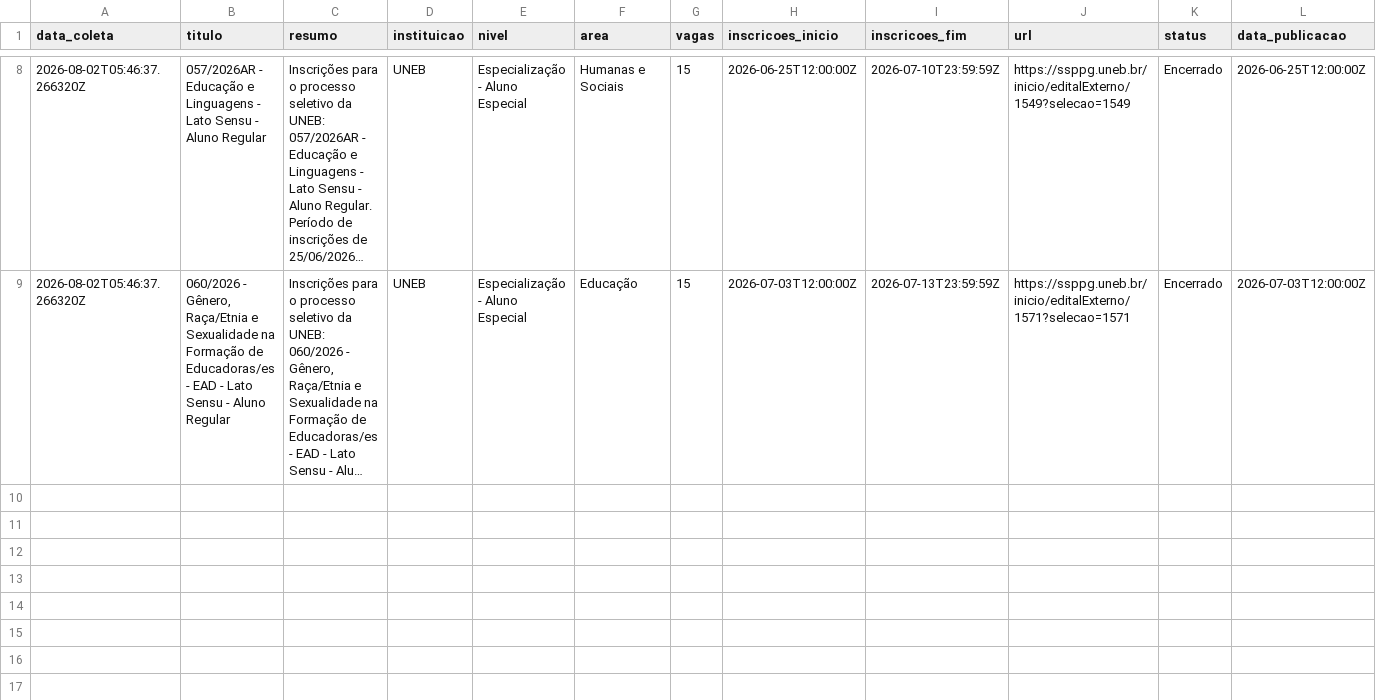
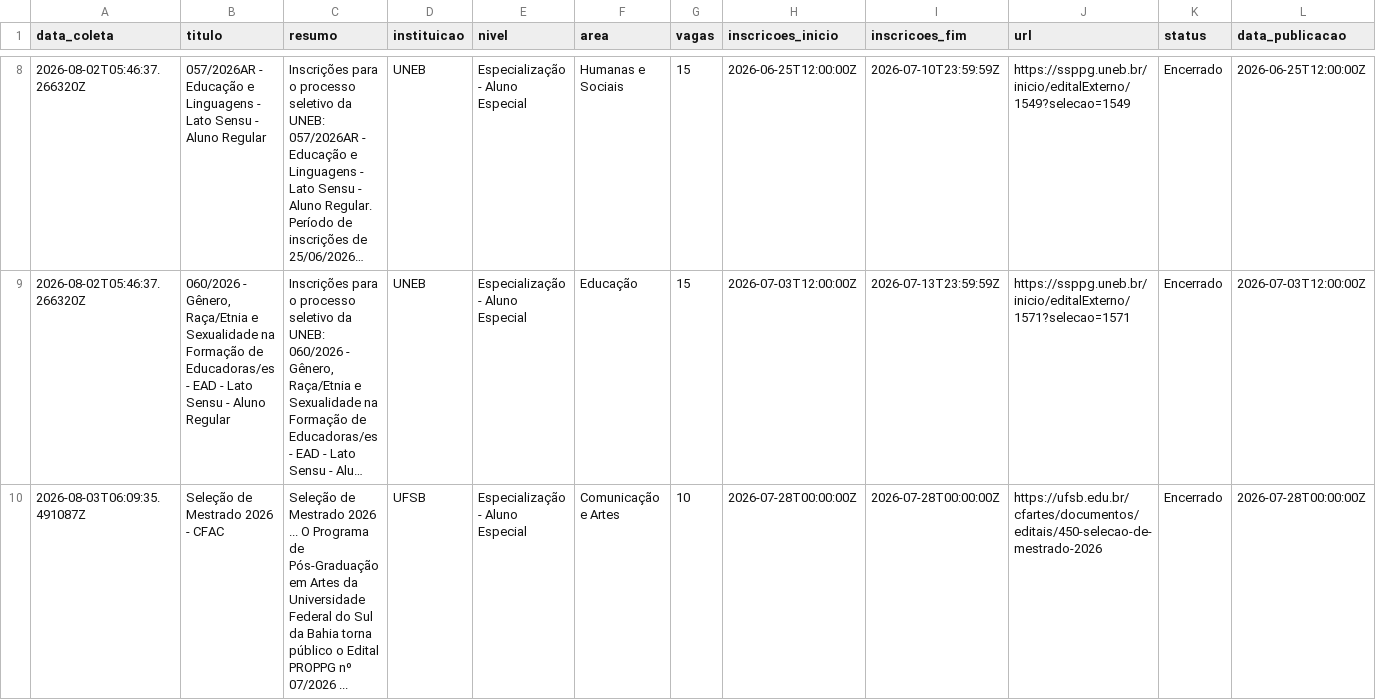
Before and after one commit to yuriluna85/pos-bahia, a CSV file: DATA/2026/08/especializacao-agosto-2026.csv, drawn as a sheet; only a part is shown, gaps mark what is left out; long unchanged cells end in …; rows hold the shown columns only; the diff covers the shown part only; the diff names each change by its address in the sheet, - before the commit and + after, or states it on an @@ line.

```diff
--- a/DATA/2026/08/especializacao-agosto-2026.csv
+++ b/DATA/2026/08/especializacao-agosto-2026.csv
+row 10: 2026-08-03T06:09:35.491087Z | Seleção de Mestrado 2026 - CFAC | Seleção de Mestrado 2026 ... O Programa de Pós-Graduação em Artes da Universidade Federal do Sul da Bahia torna público o Edital PROPPG nº 07/2026 ... | UFSB | Especialização - Aluno Especial | Comunicação e Artes | 10 | 2026-07-28T00:00:00Z | 2026-07-28T00:00:00Z | https://ufsb.edu.br/cfartes/documentos/editais/450-selecao-de-mestrado-2026 | Encerrado | 2026-07-28T00:00:00Z
```
Also changed, not shown: 2 added rows elsewhere in this file, 5 other files.
